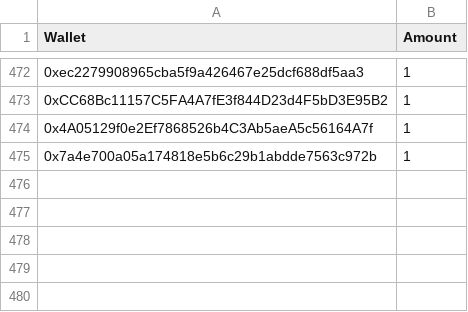
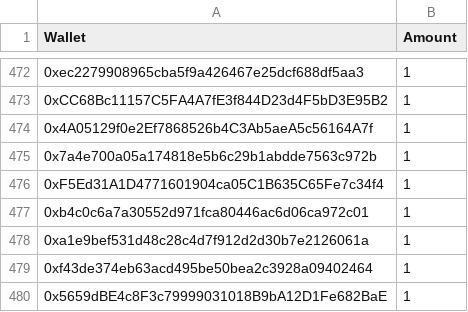
Before and after one commit to jesuzzback/drippp, a CSV file: data/GTD.csv, drawn as a sheet; only a part is shown, gaps mark what is left out.

Commit message:
Update GTD.csv

```diff
--- a/data/GTD.csv
+++ b/data/GTD.csv
@@ -475 +475,6 @@ Wallet,Amount
 0x7a4e700a05a174818e5b6c29b1abdde7563c972b,1
+0xF5Ed31A1D4771601904ca05C1B635C65Fe7c34f4,1
+0xb4c0c6a7a30552d971fca80446ac6d06ca972c01,1
+0xa1e9bef531d48c28c4d7f912d2d30b7e2126061a,1
+0xf43de374eb63acd495be50bea2c3928a09402464,1
+0x5659dBE4c8F3c79999031018B9bA12D1Fe682BaE,1
```
